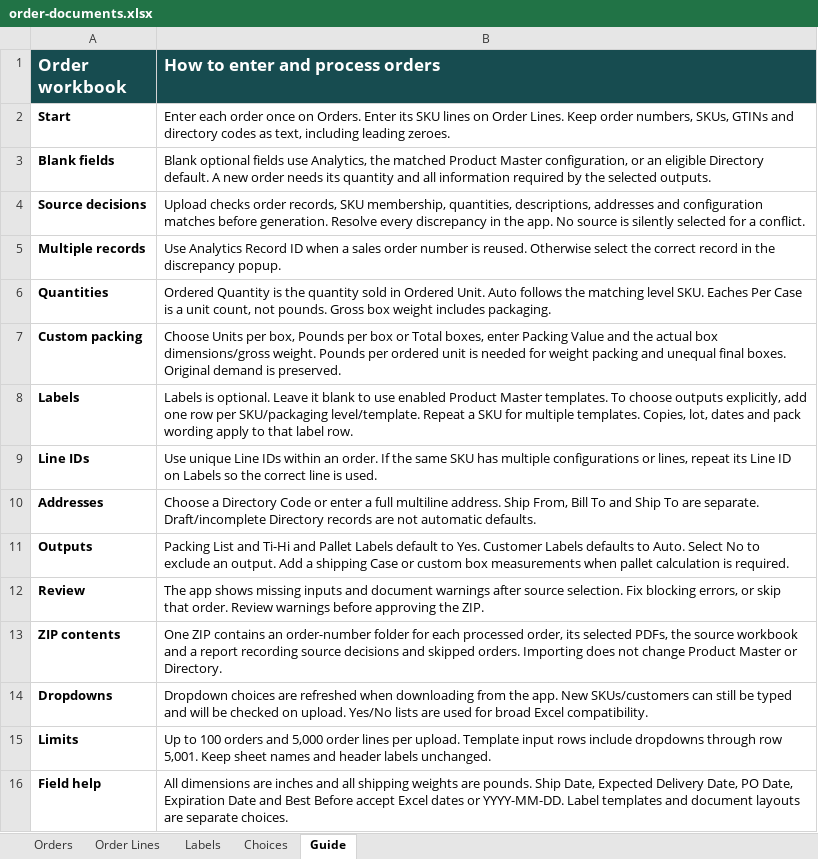
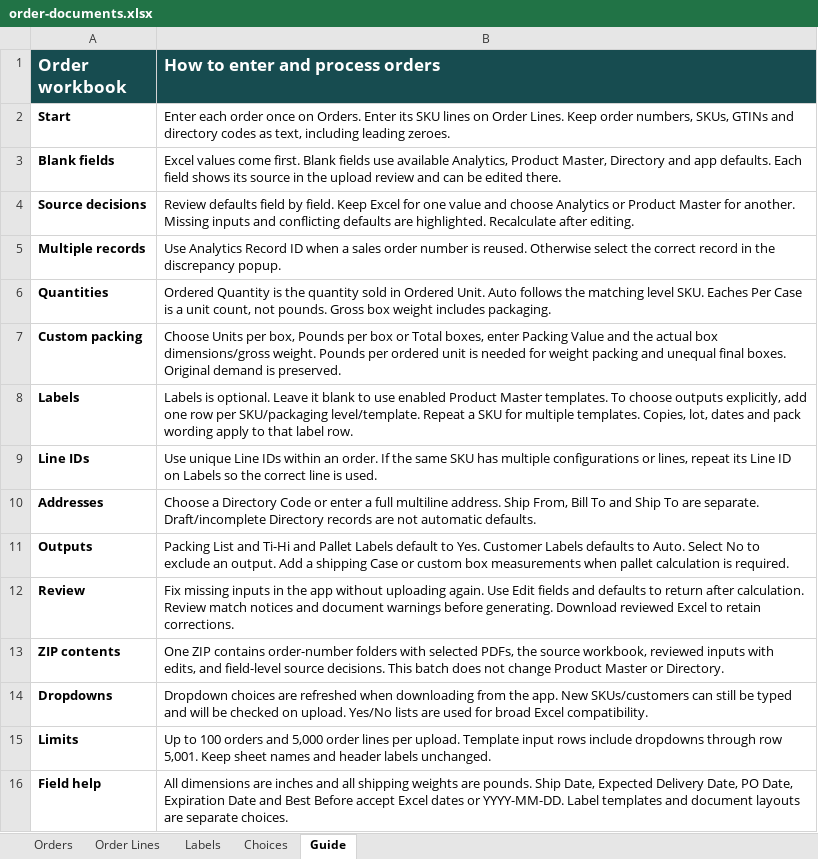
Before and after one commit to JDI-Distribution/Merged-labelkit, an Excel workbook: frankenstein_project/frontend/dist/assets/templates/order-documents.xlsx, sheet Guide, drawn as a sheet; values as stored, in another font and other column widths than the file's, no borders; the diff names each change by its address in the sheet, - before the commit and + after, or states it on an @@ line.

Commit message:
Review Excel orders with editable field-level app defaults

```diff
--- a/frankenstein_project/frontend/dist/assets/templates/order-documents.xlsx (sheet Guide)
+++ b/frankenstein_project/frontend/dist/assets/templates/order-documents.xlsx (sheet Guide)
-B3 (How to enter and process orders): Blank optional fields use Analytics, the matched Product Master configuration, or an eligible Directory default. A new order needs its quantity and all information required by the selected outputs.
+B3 (How to enter and process orders): Excel values come first. Blank fields use available Analytics, Product Master, Directory and app defaults. Each field shows its source in the upload review and can be edited there.
-B4 (How to enter and process orders): Upload checks order records, SKU membership, quantities, descriptions, addresses and configuration matches before generation. Resolve every discrepancy in the app. No source is silently selected for a conflict.
+B4 (How to enter and process orders): Review defaults field by field. Keep Excel for one value and choose Analytics or Product Master for another. Missing inputs and conflicting defaults are highlighted. Recalculate after editing.
-B12 (How to enter and process orders): The app shows missing inputs and document warnings after source selection. Fix blocking errors, or skip that order. Review warnings before approving the ZIP.
+B12 (How to enter and process orders): Fix missing inputs in the app without uploading again. Use Edit fields and defaults to return after calculation. Review match notices and document warnings before generating. Download reviewed Excel to retain corrections.
-B13 (How to enter and process orders): …ZIP contains an order-number folder for each processed order, its selected PDFs, the source workbook and a report recording source decisions and skipped orders. Importing does not…
+B13 (How to enter and process orders): …ZIP contains order-number folders with selected PDFs, the source workbook, reviewed inputs with edits, and field-level source decisions. This batch does not…
```
Also changed, not shown: 13 other files.
